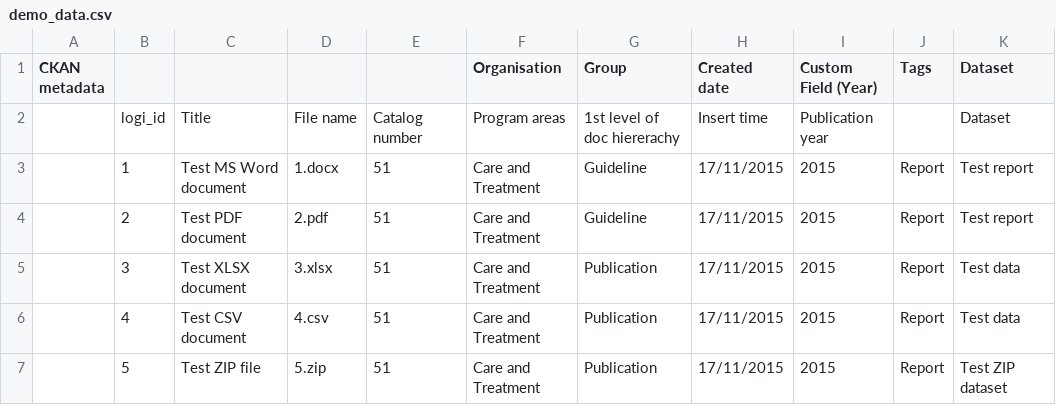
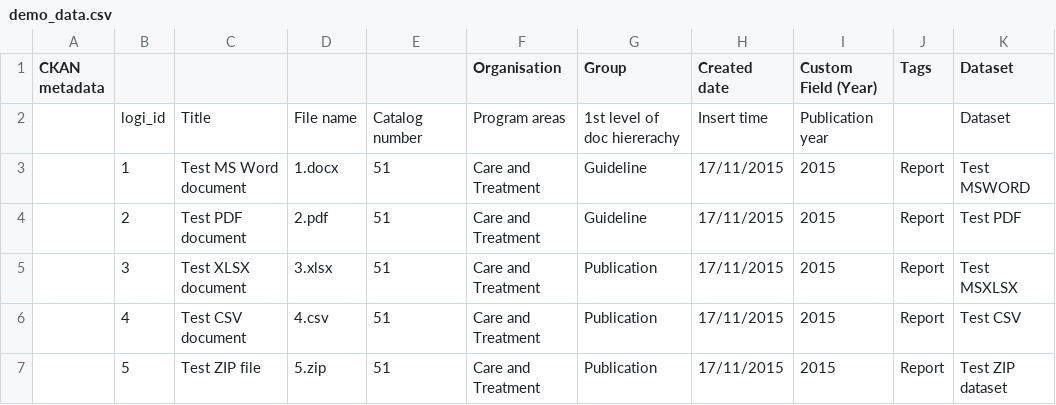
Before and after one commit to fjelltopp/dms, a CSV file: util/data_migration/inputs/demo_data/demo_data.csv, drawn as a sheet.

Commit message:
Generator fixed

```diff
--- a/util/data_migration/inputs/demo_data/demo_data.csv
+++ b/util/data_migration/inputs/demo_data/demo_data.csv
@@ -2,6 +2,6 @@ CKAN metadata,,,,,Organisation,Group,Created date,Custom Field (Year),Tags,Datas
 ,logi_id,Title,File name,Catalog number,Program areas,1st level of doc hiererachy,Insert time,Publication year,,Dataset
-,1,Test MS Word document,1.docx,51,Care and Treatment,Guideline,17/11/2015,2015,Report,Test report
-,2,Test PDF document,2.pdf,51,Care and Treatment,Guideline,17/11/2015,2015,Report,Test report
-,3,Test XLSX document,3.xlsx,51,Care and Treatment,Publication,17/11/2015,2015,Report,Test data
-,4,Test CSV document,4.csv,51,Care and Treatment,Publication,17/11/2015,2015,Report,Test data
+,1,Test MS Word document,1.docx,51,Care and Treatment,Guideline,17/11/2015,2015,Report,Test MSWORD
+,2,Test PDF document,2.pdf,51,Care and Treatment,Guideline,17/11/2015,2015,Report,Test PDF
+,3,Test XLSX document,3.xlsx,51,Care and Treatment,Publication,17/11/2015,2015,Report,Test MSXLSX
+,4,Test CSV document,4.csv,51,Care and Treatment,Publication,17/11/2015,2015,Report,Test CSV
 ,5,Test ZIP file,5.zip,51,Care and Treatment,Publication,17/11/2015,2015,Report,Test ZIP dataset
```
